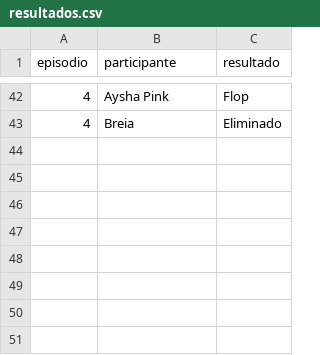
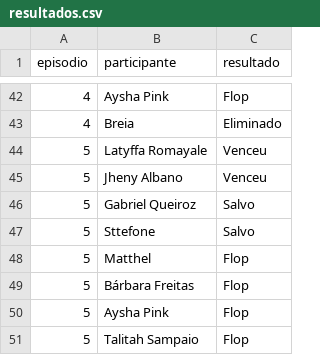
Before and after one commit to aboutgabriel/ouvidoria-do-corrida, a CSV file: dados/resultados.csv, drawn as a sheet; only a part is shown, gaps mark what is left out; the diff names each change by its address in the sheet, - before the commit and + after, or states it on an @@ line.

```diff
--- a/dados/resultados.csv
+++ b/dados/resultados.csv
+row 44: 5 | Latyffa Romayale | Venceu
+row 45: 5 | Jheny Albano | Venceu
+row 46: 5 | Gabriel Queiroz | Salvo
+row 47: 5 | Sttefone | Salvo
+row 48: 5 | Matthel | Flop
+row 49: 5 | Bárbara Freitas | Flop
+row 50: 5 | Aysha Pink | Flop
+row 51: 5 | Talitah Sampaio | Flop
```
Also changed, not shown: dados/citacoes_ocultas.csv, dados/correcoes.csv, 14 other files.
